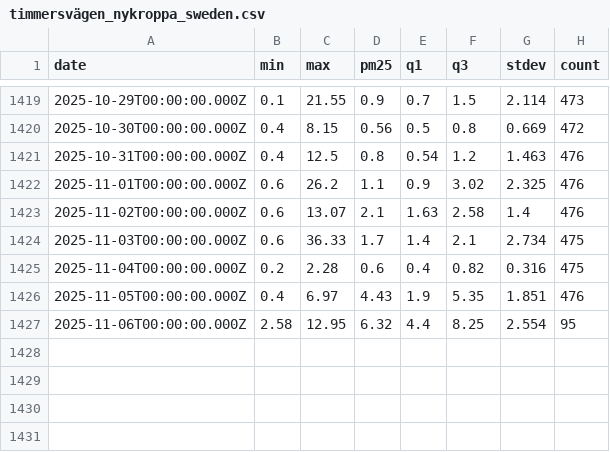
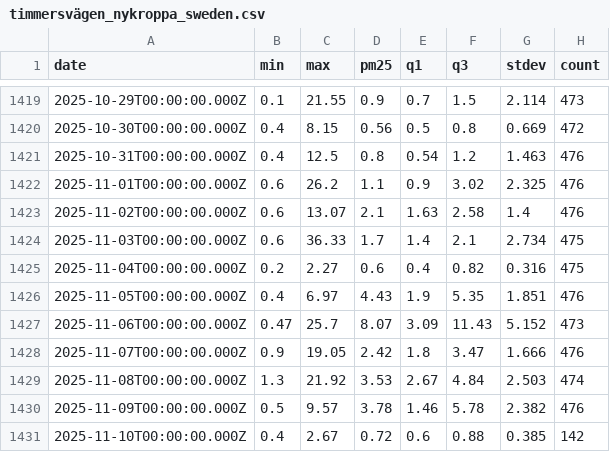
Before and after one commit to kilianp14/air_quality_prediction, a CSV file: data/timmersvägen_nykroppa_sweden.csv, drawn as a sheet; only a part is shown, gaps mark what is left out.

Commit message:
added some data lines for workflow testing

```diff
--- a/data/timmersvägen_nykroppa_sweden.csv
+++ b/data/timmersvägen_nykroppa_sweden.csv
@@ -1424,4 +1424,8 @@ date,min,max,pm25,q1,q3,stdev,count
 2025-11-03T00:00:00.000Z,0.6,36.33,1.7,1.4,2.1,2.734,475
-2025-11-04T00:00:00.000Z,0.2,2.28,0.6,0.4,0.82,0.316,475
+2025-11-04T00:00:00.000Z,0.2,2.27,0.6,0.4,0.82,0.316,475
 2025-11-05T00:00:00.000Z,0.4,6.97,4.43,1.9,5.35,1.851,476
-2025-11-06T00:00:00.000Z,2.58,12.95,6.32,4.4,8.25,2.554,95
+2025-11-06T00:00:00.000Z,0.47,25.7,8.07,3.09,11.43,5.152,473
+2025-11-07T00:00:00.000Z,0.9,19.05,2.42,1.8,3.47,1.666,476
+2025-11-08T00:00:00.000Z,1.3,21.92,3.53,2.67,4.84,2.503,474
+2025-11-09T00:00:00.000Z,0.5,9.57,3.78,1.46,5.78,2.382,476
+2025-11-10T00:00:00.000Z,0.4,2.67,0.72,0.6,0.88,0.385,142
```
Also changed, not shown: data/acksjön_jonsbyn_sweden.csv, data/folkungavägen_skoghall_sweden.csv, 1 other file.
